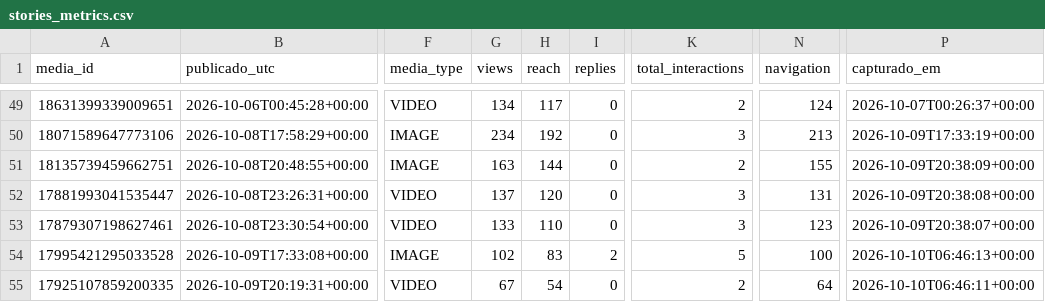
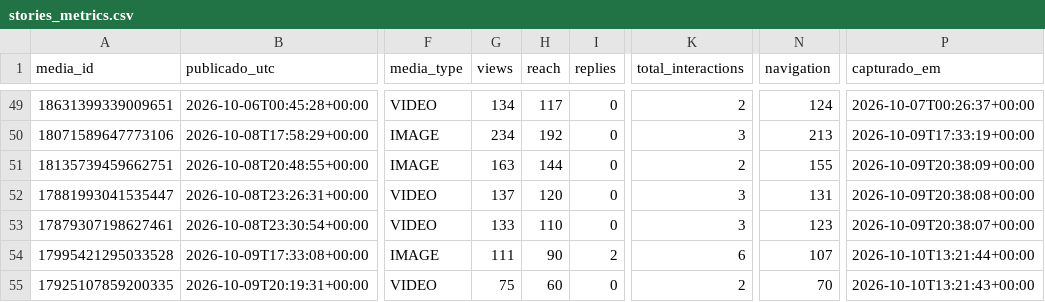
Before and after one commit to trevisollinux/line-insta-poster, a CSV file: state/stories_metrics.csv, drawn as a sheet; only a part is shown, gaps mark what is left out; the diff names each change by its address in the sheet, - before the commit and + after, or states it on an @@ line.

```diff
--- a/state/stories_metrics.csv
+++ b/state/stories_metrics.csv
-G54 (views): 102
+G54 (views): 111
-H54 (reach): 83
+H54 (reach): 90
-K54 (total_interactions): 5
+K54 (total_interactions): 6
-N54 (navigation): 100
+N54 (navigation): 107
-P54 (capturado_em): 2026-10-10T06:46:13+00:00
+P54 (capturado_em): 2026-10-10T13:21:44+00:00
-G55 (views): 67
+G55 (views): 75
-H55 (reach): 54
+H55 (reach): 60
-N55 (navigation): 64
+N55 (navigation): 70
-P55 (capturado_em): 2026-10-10T06:46:11+00:00
+P55 (capturado_em): 2026-10-10T13:21:43+00:00
```
Also changed, not shown: state/stories_curva.csv.
